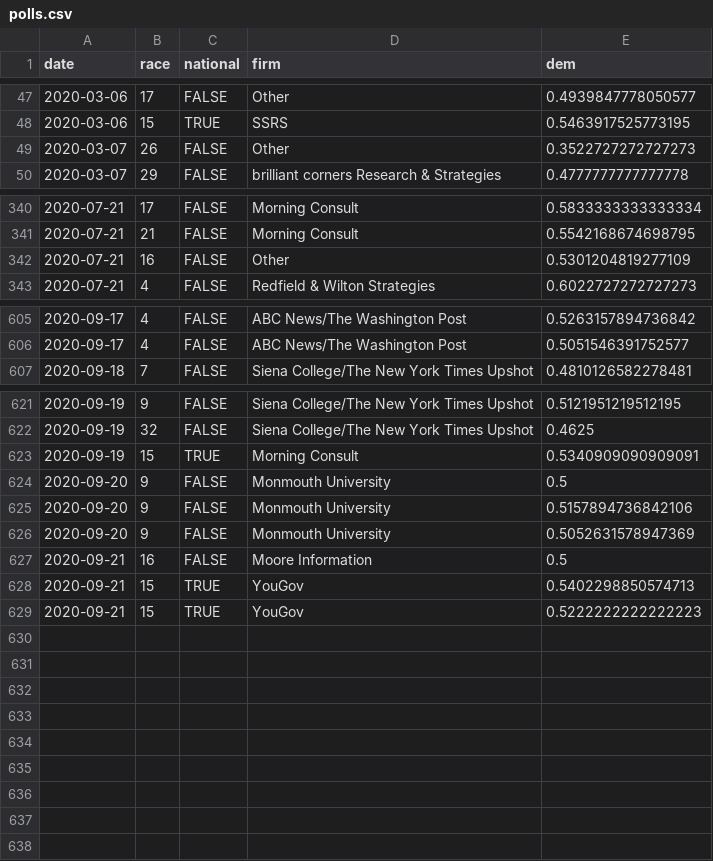
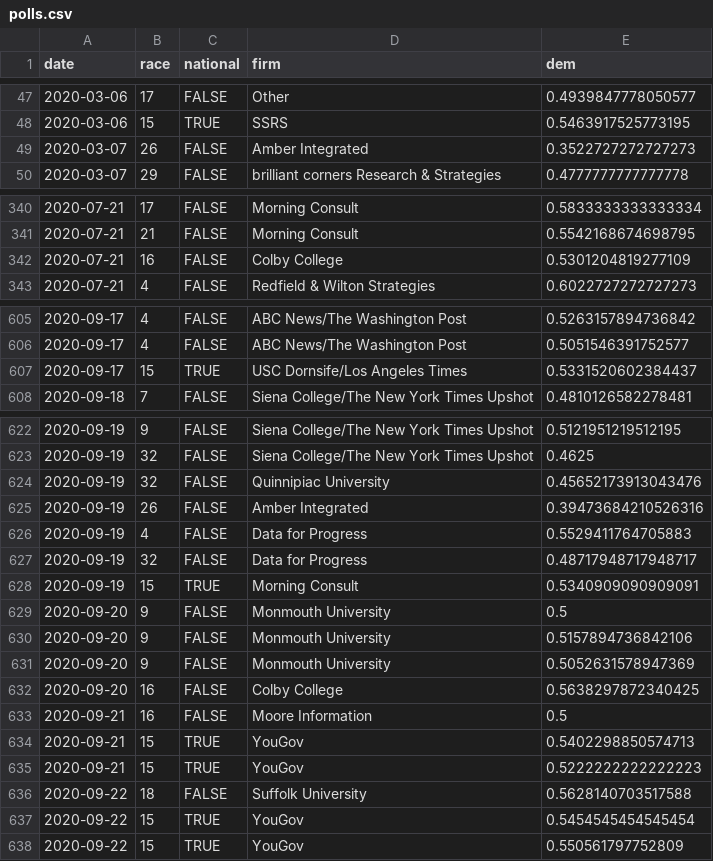
Before and after one commit to CoryMcCartan/senate, a CSV file: docs/polls.csv, drawn as a sheet; only a part is shown, gaps mark what is left out.

```diff
--- a/docs/polls.csv
+++ b/docs/polls.csv
@@ -48,3 +48,3 @@ date,race,national,firm,dem
 2020-03-06,15,TRUE,SSRS,0.5463917525773195
-2020-03-07,26,FALSE,Other,0.3522727272727273
+2020-03-07,26,FALSE,Amber Integrated,0.3522727272727273
 2020-03-07,29,FALSE,brilliant corners Research & Strategies,0.4777777777777778
@@ -341,3 +341,3 @@ date,race,national,firm,dem
 2020-07-21,21,FALSE,Morning Consult,0.5542168674698795
-2020-07-21,16,FALSE,Other,0.5301204819277109
+2020-07-21,16,FALSE,Colby College,0.5301204819277109
 2020-07-21,4,FALSE,Redfield & Wilton Strategies,0.6022727272727273
@@ -606,2 +606,3 @@ date,race,national,firm,dem
 2020-09-17,4,FALSE,ABC News/The Washington Post,0.5051546391752577
+2020-09-17,15,TRUE,USC Dornsife/Los Angeles Times,0.5331520602384437
 2020-09-18,7,FALSE,Siena College/The New York Times Upshot,0.4810126582278481
@@ -622,2 +623,6 @@ date,race,national,firm,dem
 2020-09-19,32,FALSE,Siena College/The New York Times Upshot,0.4625
+2020-09-19,32,FALSE,Quinnipiac University,0.45652173913043476
+2020-09-19,26,FALSE,Amber Integrated,0.39473684210526316
+2020-09-19,4,FALSE,Data for Progress,0.5529411764705883
+2020-09-19,32,FALSE,Data for Progress,0.48717948717948717
 2020-09-19,15,TRUE,Morning Consult,0.5340909090909091
@@ -626,2 +631,3 @@ date,race,national,firm,dem
 2020-09-20,9,FALSE,Monmouth University,0.5052631578947369
+2020-09-20,16,FALSE,Colby College,0.5638297872340425
 2020-09-21,16,FALSE,Moore Information,0.5
@@ -629 +635,4 @@ date,race,national,firm,dem
 2020-09-21,15,TRUE,YouGov,0.5222222222222223
+2020-09-22,18,FALSE,Suffolk University,0.5628140703517588
+2020-09-22,15,TRUE,YouGov,0.5454545454545454
+2020-09-22,15,TRUE,YouGov,0.550561797752809
```
Also changed, not shown: docs/history.csv, docs/race_history.csv, 2 other files.
